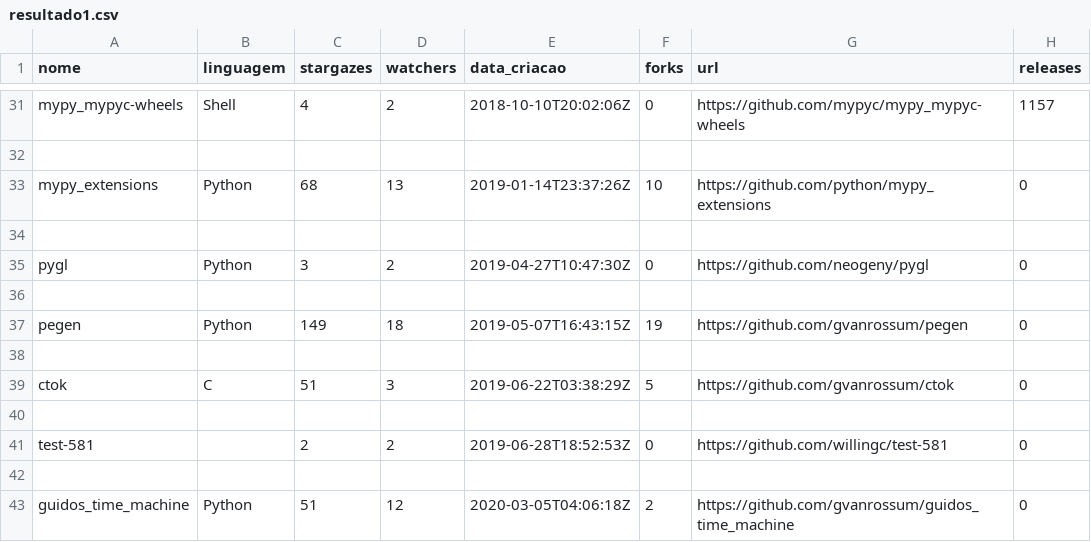
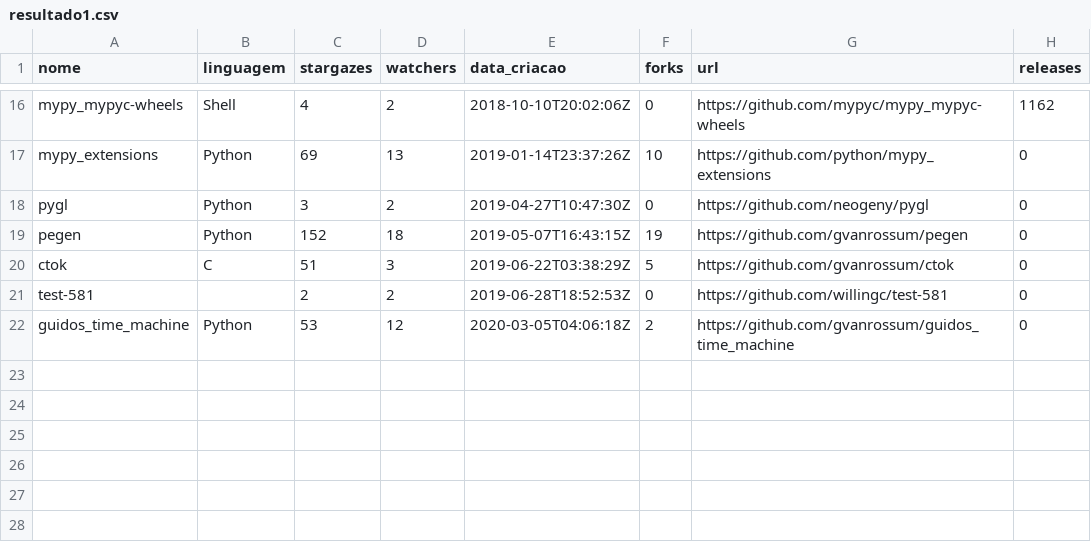
Before and after one commit to danielWagnerr/lab6, a CSV file: script/resultados/resultado1.csv, drawn as a sheet; only a part is shown, gaps mark what is left out; removed rows and columns are numbered as before the commit, all else as after; the diff covers the shown part only; the diff names each change by its address in the sheet, - before the commit and + after, or states it on an @@ line.

```diff
--- a/script/resultados/resultado1.csv
+++ b/script/resultados/resultado1.csv
-H16 (releases): 1157
+H16 (releases): 1162
-row 32: (empty)
-C17 (stargazes): 68
+C17 (stargazes): 69
-row 34: (empty)
-row 36: (empty)
-C19 (stargazes): 149
+C19 (stargazes): 152
-row 38: (empty)
-row 40: (empty)
-row 42: (empty)
-C22 (stargazes): 51
+C22 (stargazes): 53
```
Also changed, not shown: 15 removed rows and 6 edited cells elsewhere in this file, 3 other files.
